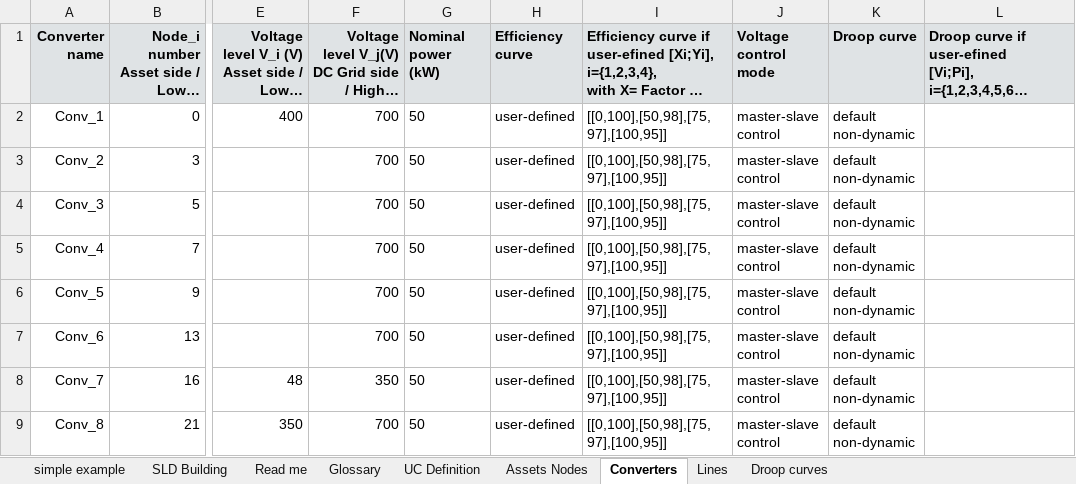
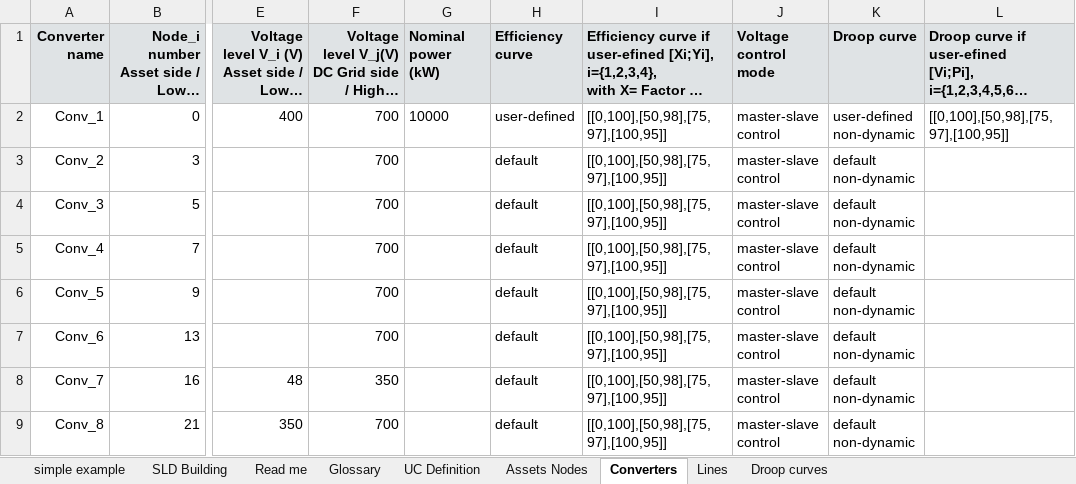
Before and after one commit to SHIFT2DC/dc_design_tool, an Excel workbook: grid_data_input_file_WIP_v1.xlsx, sheet Converters, drawn as a sheet; only a part is shown, gaps mark what is left out; long unchanged cells end in …; values as stored, in another font and other column widths than the file's, no borders; charts and pictures not drawn; the diff names each change by its address in the sheet, - before the commit and + after, or states it on an @@ line.

Commit message:
droop control read

```diff
--- a/grid_data_input_file_WIP_v1.xlsx (sheet Converters)
+++ b/grid_data_input_file_WIP_v1.xlsx (sheet Converters)
-G2 (Nominal power (kW)): 50
+G2 (Nominal power (kW)): 10000
-K2 (Droop curve): default non-dynamic
+K2 (Droop curve): user-defined non-dynamic
-L2: (empty)
+L2: [[0,100],[50,98],[75,97],[100,95]]
-G3:G9 (Nominal power (kW)): 50
+G3:G9 (Nominal power (kW)): (empty)
-H3:H9 (Efficiency curve): user-defined
+H3:H9 (Efficiency curve): default
```
Also changed, not shown: sheet Droop curves, sheet Lines, charts or pictures, 10 other files.
